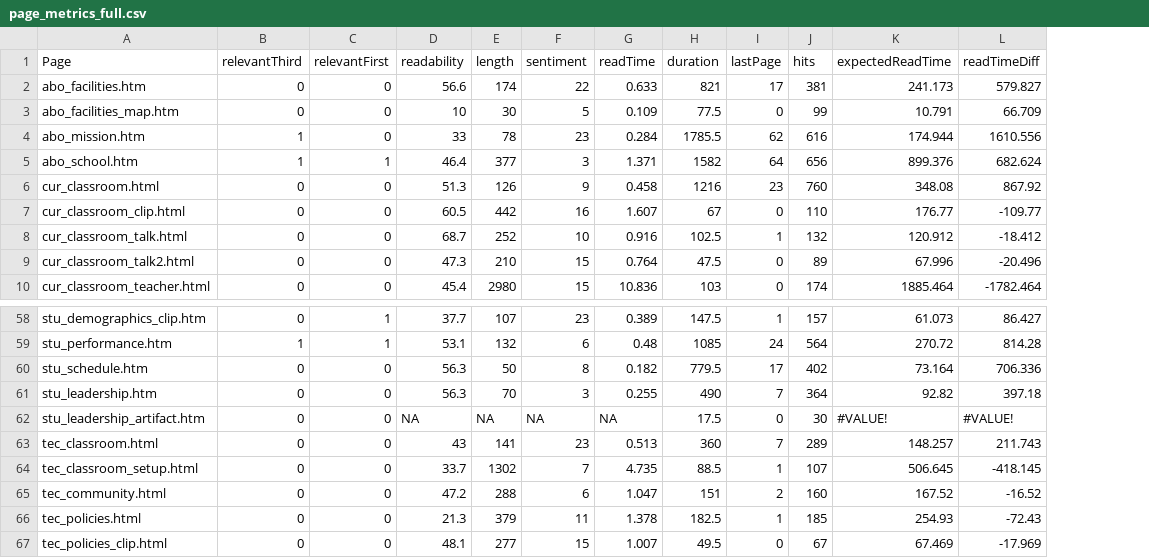
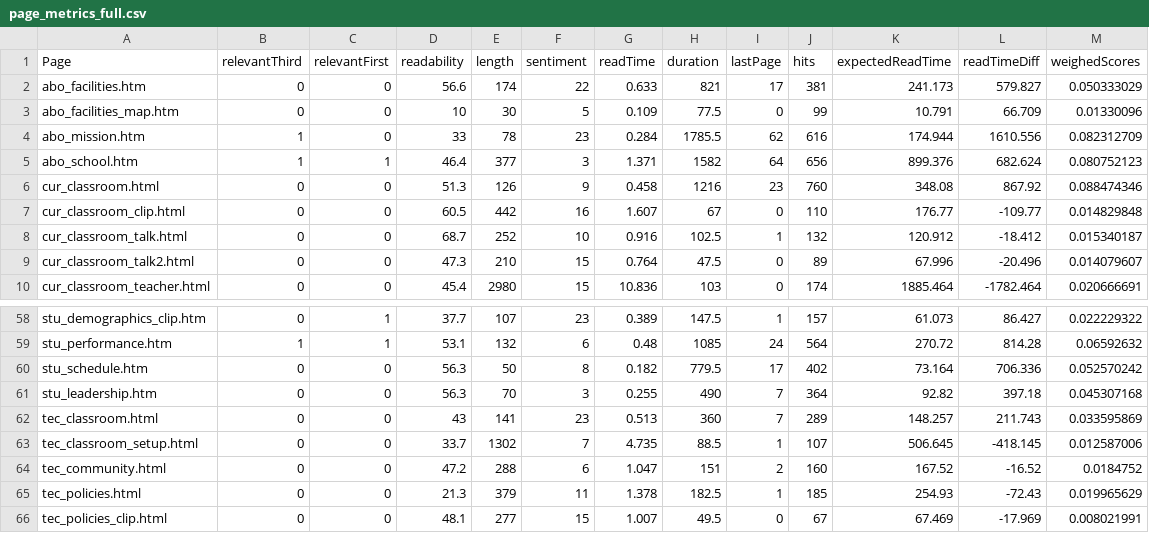
Before and after one commit to caneruguz/thesis, a CSV file: csv/page_metrics_full.csv, drawn as a sheet; only a part is shown, gaps mark what is left out; removed rows and columns are numbered as before the commit, all else as after; the diff names each change by its address in the sheet, - before the commit and + after, or states it on an @@ line.

Commit message:
Add page score weights and fix some issues with the way data is generated with scores

```diff
--- a/csv/page_metrics_full.csv
+++ b/csv/page_metrics_full.csv
+column M (weighedScores), rows 2-10: 0.050333029 | 0.01330096 | 0.082312709 | 0.080752123 | 0.088474346 | 0.014829848 | 0.015340187 | 0.014079607 | 0.020666691; rows 58-66: 0.022229322 | 0.06592632 | 0.052570242 | 0.045307168 | 0.033595869 | 0.012587006 | 0.0184752 | 0.019965629 | 0.008021991
-row 62: stu_leadership_artifact.htm | 0 | 0 | NA | NA | NA | NA | 17.5 | 0 | 30 | #VALUE! | #VALUE!
```
Also changed, not shown: 4 other files.
